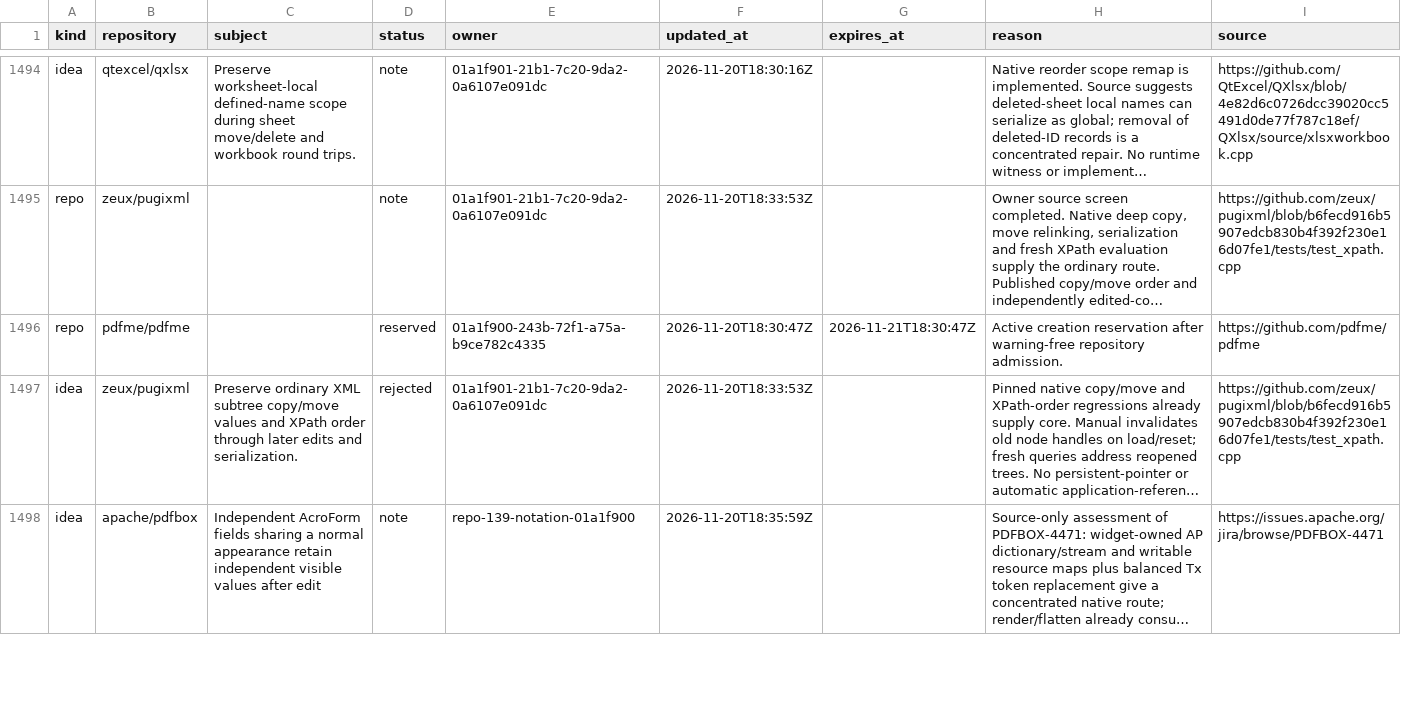
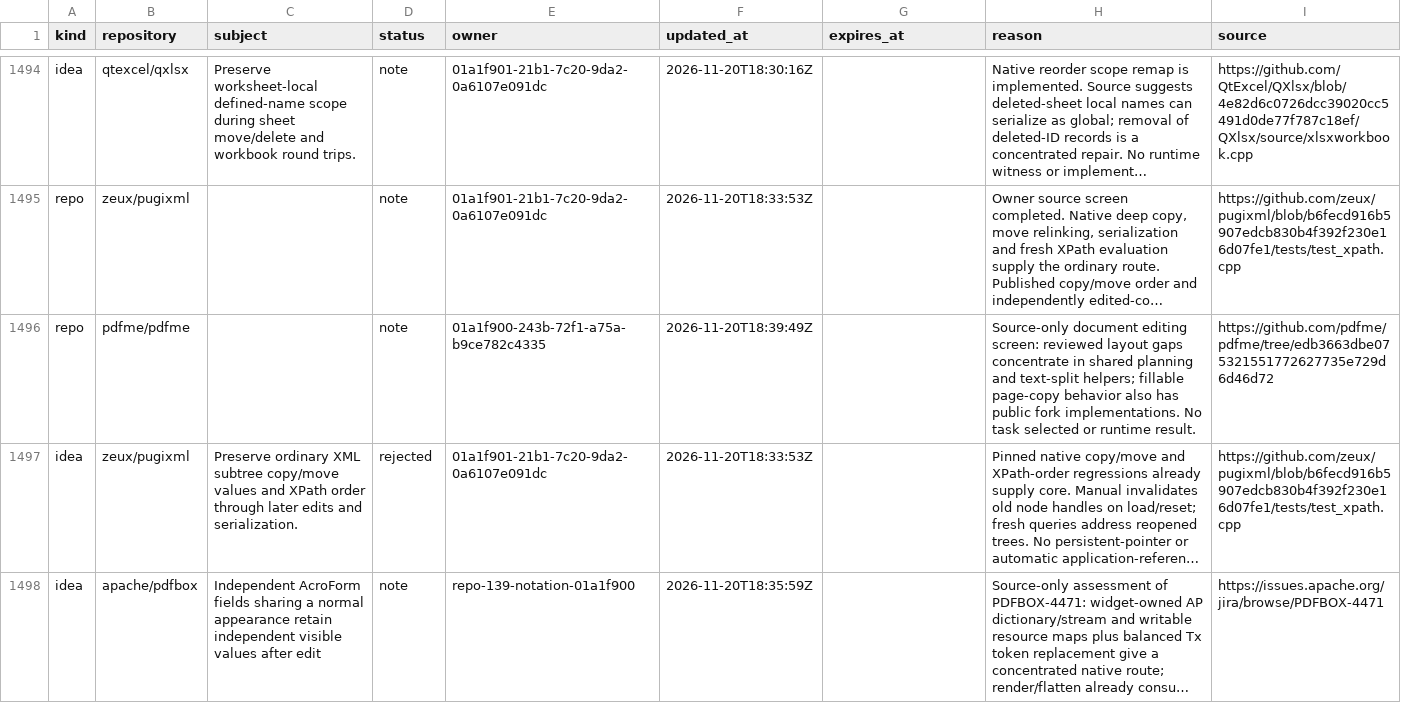
Before and after one commit to samridh-girdhar/disallowed-repos, a CSV file: registry.csv, drawn as a sheet; only a part is shown, gaps mark what is left out; long unchanged cells end in …; the diff names each change by its address in the sheet, - before the commit and + after, or states it on an @@ line.

Commit message:
Record concentrated pdfme document routes and release claim

```diff
--- a/registry.csv
+++ b/registry.csv
-D1496 (status): reserved
+D1496 (status): note
-F1496 (updated_at): 2026-11-20T18:30:47Z
+F1496 (updated_at): 2026-11-20T18:39:49Z
-G1496 (expires_at): 2026-11-21T18:30:47Z
+G1496 (expires_at): (empty)
-H1496 (reason): Active creation reservation after warning-free repository admission.
+H1496 (reason): Source-only document editing screen: reviewed layout gaps concentrate in shared planning and text-split helpers; fillable page-copy behavior also has public fork implementations. No task selected or runtime result.
-I1496 (source): https://github.com/pdfme/pdfme
+I1496 (source): https://github.com/pdfme/pdfme/tree/edb3663dbe075321551772627735e729d6d46d72
```
